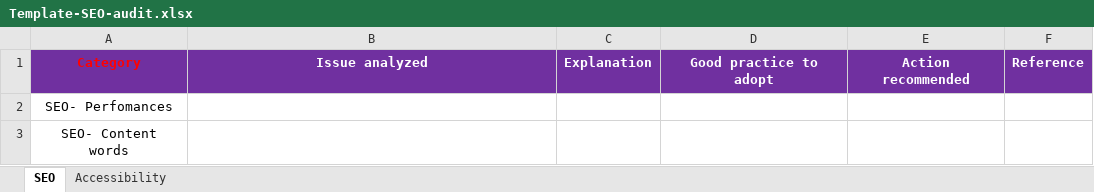
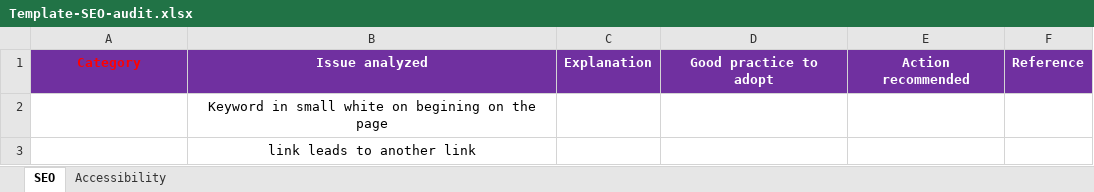
Before and after one commit to Tomerozfresko/Go-Mike-Designs, an Excel workbook: Assets/Template-SEO-audit.xlsx, sheet SEO, drawn as a sheet; values as stored, in another font and other column widths than the file's, no borders; removed rows and columns are numbered as before the commit, all else as after; the diff names each change by its address in the sheet, - before the commit and + after, or states it on an @@ line.

```diff
--- a/Assets/Template-SEO-audit.xlsx (sheet SEO)
+++ b/Assets/Template-SEO-audit.xlsx (sheet SEO)
-row 2: SEO- Perfomances
-row 3: SEO- Content words
+row 2:  | Keyword in small white on begining on the page
+row 3:  | link leads to another link
```
Also changed, not shown: sheet Accessibility.
